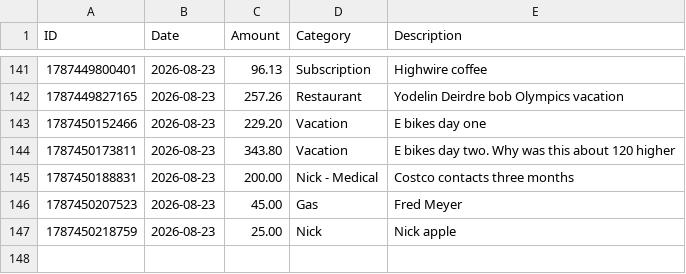
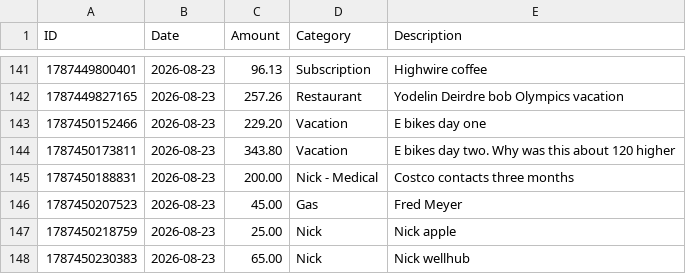
Before and after one commit to swaterman19/budget_app, a CSV file: data/spending.csv, drawn as a sheet; only a part is shown, gaps mark what is left out; the diff names each change by its address in the sheet, - before the commit and + after, or states it on an @@ line.

Commit message:
Add expense: Nick $65.00

```diff
--- a/data/spending.csv
+++ b/data/spending.csv
+row 148: 1787450230383 | 2026-08-23 | 65.00 | Nick | Nick wellhub
```
